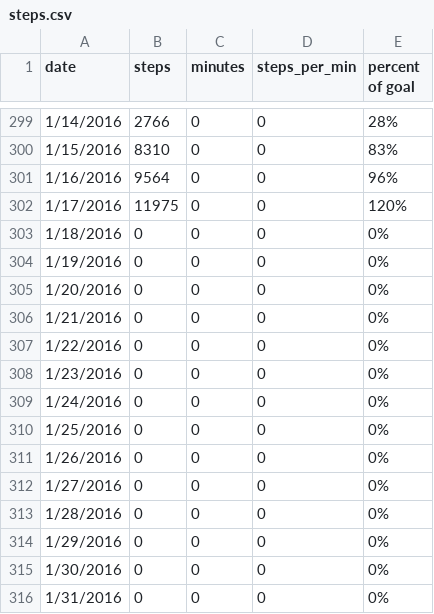
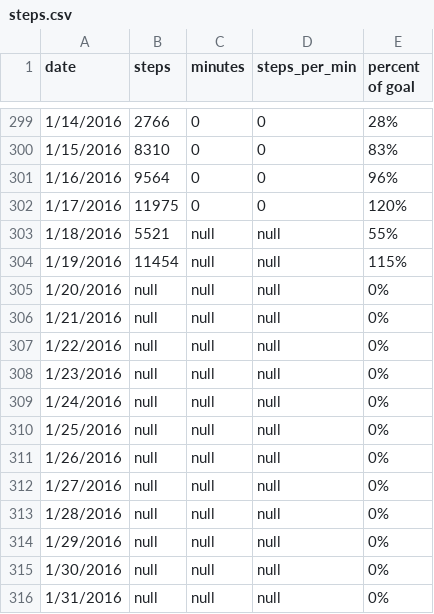
Before and after one commit to taylorstib/stats-visualized, a CSV file: data/steps/steps.csv, drawn as a sheet; only a part is shown, gaps mark what is left out.

Commit message:
Add steps

```diff
--- a/data/steps/steps.csv
+++ b/data/steps/steps.csv
@@ -302,15 +302,15 @@ date,steps,minutes,steps_per_min,percent of goal
 1/17/2016,11975,0,0,120%
-1/18/2016,0,0,0,0%
-1/19/2016,0,0,0,0%
-1/20/2016,0,0,0,0%
-1/21/2016,0,0,0,0%
-1/22/2016,0,0,0,0%
-1/23/2016,0,0,0,0%
-1/24/2016,0,0,0,0%
-1/25/2016,0,0,0,0%
-1/26/2016,0,0,0,0%
-1/27/2016,0,0,0,0%
-1/28/2016,0,0,0,0%
-1/29/2016,0,0,0,0%
-1/30/2016,0,0,0,0%
-1/31/2016,0,0,0,0%
+1/18/2016,5521,null,null,55%
+1/19/2016,11454,null,null,115%
+1/20/2016,null,null,null,0%
+1/21/2016,null,null,null,0%
+1/22/2016,null,null,null,0%
+1/23/2016,null,null,null,0%
+1/24/2016,null,null,null,0%
+1/25/2016,null,null,null,0%
+1/26/2016,null,null,null,0%
+1/27/2016,null,null,null,0%
+1/28/2016,null,null,null,0%
+1/29/2016,null,null,null,0%
+1/30/2016,null,null,null,0%
+1/31/2016,null,null,null,0%
```
Also changed, not shown: 5 other files.
